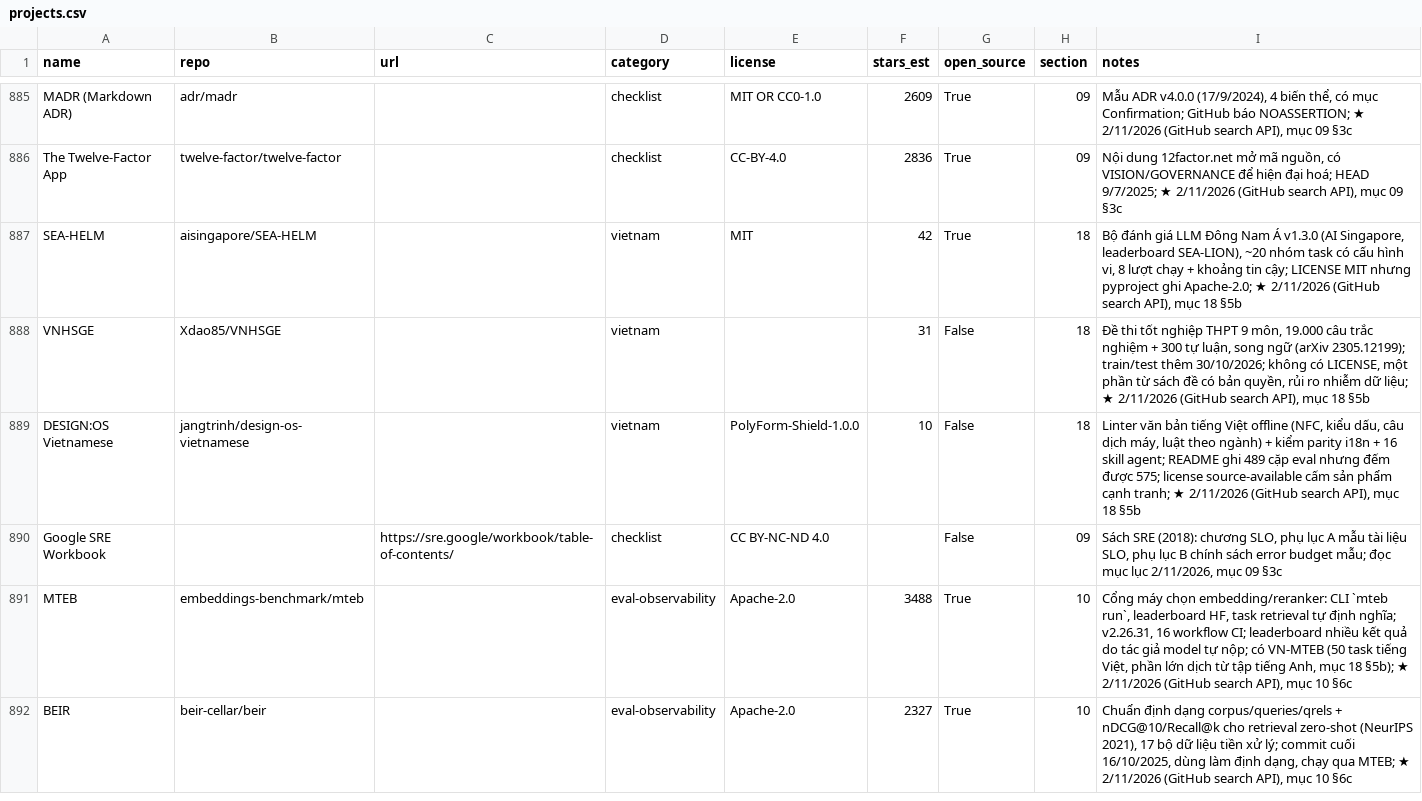
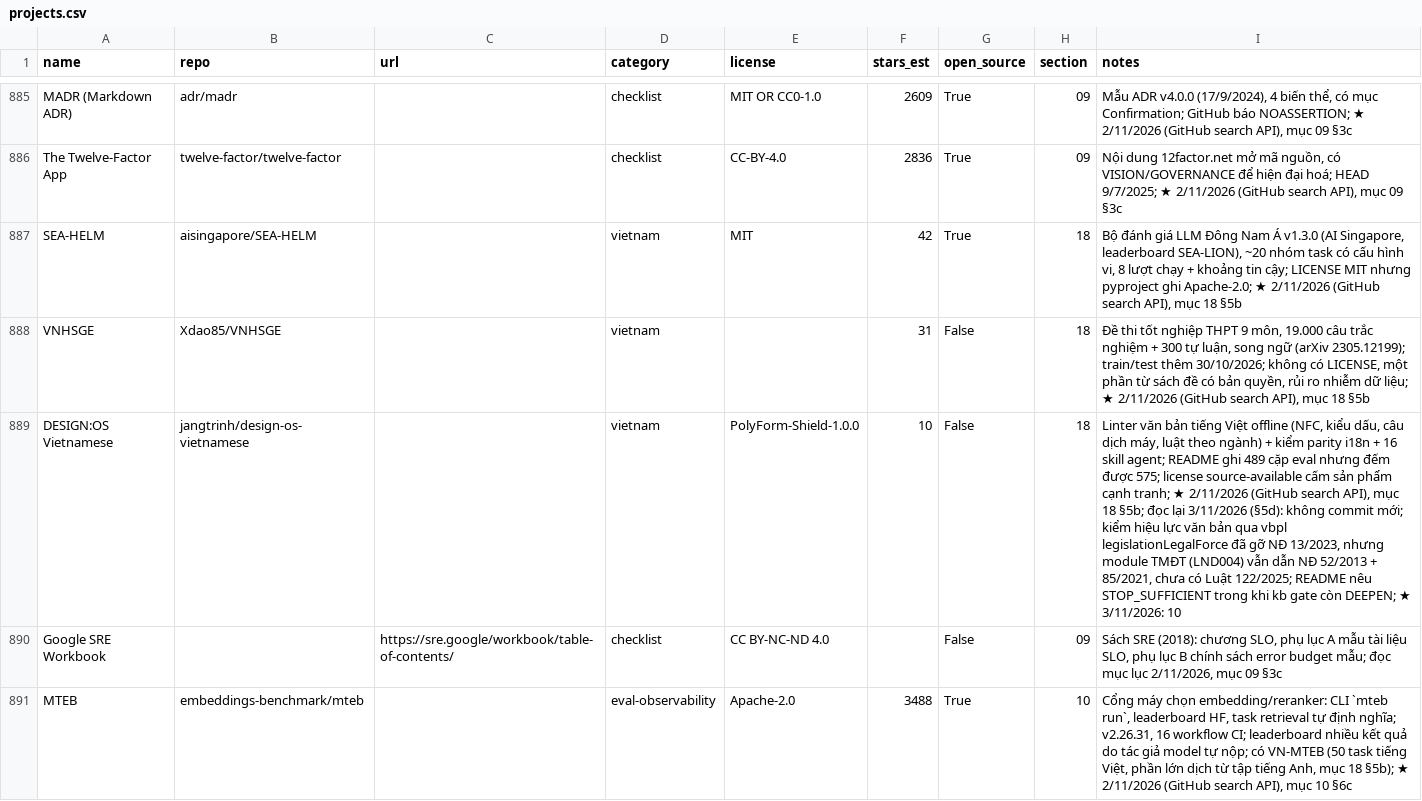
Before and after one commit to seeker19110/stored, a CSV file: data/projects.csv, drawn as a sheet; only a part is shown, gaps mark what is left out; the shorter side is filled out with more unchanged rows; the diff names each change by its address in the sheet, - before the commit and + after, or states it on an @@ line.

```diff
--- a/data/projects.csv
+++ b/data/projects.csv
-I889 (notes): …mục 18 §5b
+I889 (notes): …mục 18 §5b; đọc lại 3/11/2026 (§5d): không commit mới; kiểm hiệu lực văn bản qua vbpl legislationLegalForce đã gỡ NĐ 13/2023, nhưng module TMĐT (LND004) vẫn dẫn NĐ 52/2013 + 85/2021, chưa có Luật 122/2025; README nêu STOP_SUFFICIENT trong khi kb gate còn DEEPEN; ★ 3/11/2026: 10
```
Also changed, not shown: 4 other files.
